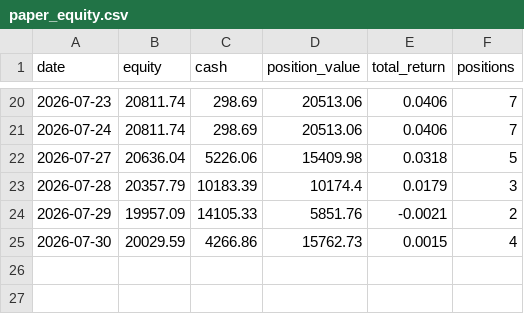
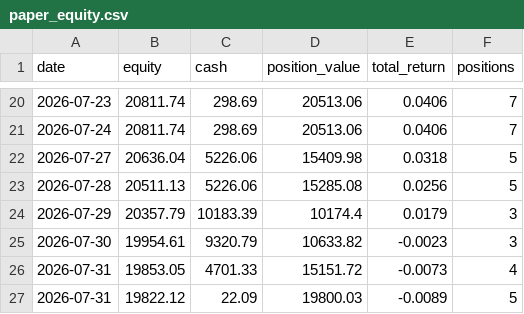
Before and after one commit to TonyTCFu/quant-us-trading, a CSV file: outputs/paper_equity.csv, drawn as a sheet; only a part is shown, gaps mark what is left out.

```diff
--- a/outputs/paper_equity.csv
+++ b/outputs/paper_equity.csv
@@ -22,4 +22,6 @@ date,equity,cash,position_value,total_return,positions
 2026-07-27,20636.04,5226.06,15409.98,0.0318,5
-2026-07-28,20357.79,10183.39,10174.4,0.0179,3
-2026-07-29,19957.09,14105.33,5851.76,-0.0021,2
-2026-07-30,20029.59,4266.86,15762.73,0.0015,4
+2026-07-28,20511.13,5226.06,15285.08,0.0256,5
+2026-07-29,20357.79,10183.39,10174.4,0.0179,3
+2026-07-30,19954.61,9320.79,10633.82,-0.0023,3
+2026-07-31,19853.05,4701.33,15151.72,-0.0073,4
+2026-07-31,19822.12,22.09,19800.03,-0.0089,5
```
Also changed, not shown: outputs/paper_trades.csv, 2 other files.
